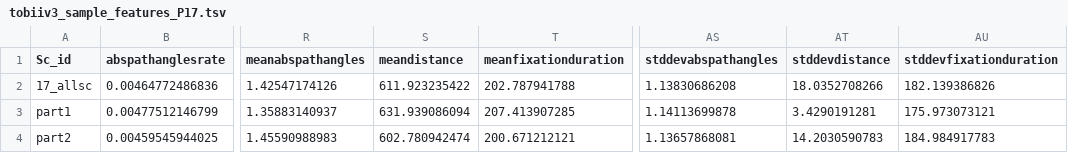
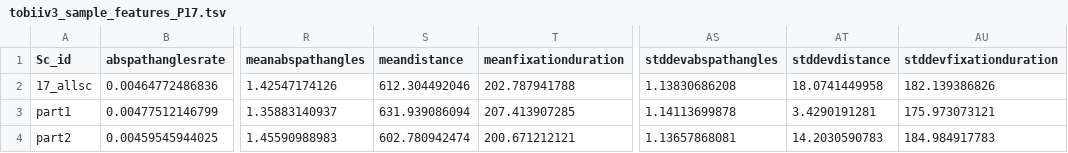
Before and after one commit to dtoker/EMDAT_testing, a TSV file: Part2_EMDATInternal_EMDATOutput/tobiiv3_sample_features_P17.tsv, drawn as a sheet; only a part is shown, gaps mark what is left out; the diff names each change by its address in the sheet, - before the commit and + after, or states it on an @@ line.

```diff
--- a/Part2_EMDATInternal_EMDATOutput/tobiiv3_sample_features_P17.tsv
+++ b/Part2_EMDATInternal_EMDATOutput/tobiiv3_sample_features_P17.tsv
-S2 (meandistance): 611.923235422
+S2 (meandistance): 612.304492046
-AT2 (stddevdistance): 18.0352708266
+AT2 (stddevdistance): 18.0741449958
```
Also changed, not shown: Part2_EMDATInternal_EMDATOutput/tobiiv3_sample_features.tsv, Part2_EMDATInternal_EMDATOutput/tobiiv3_sample_features_P16.tsv, 4 other files.
